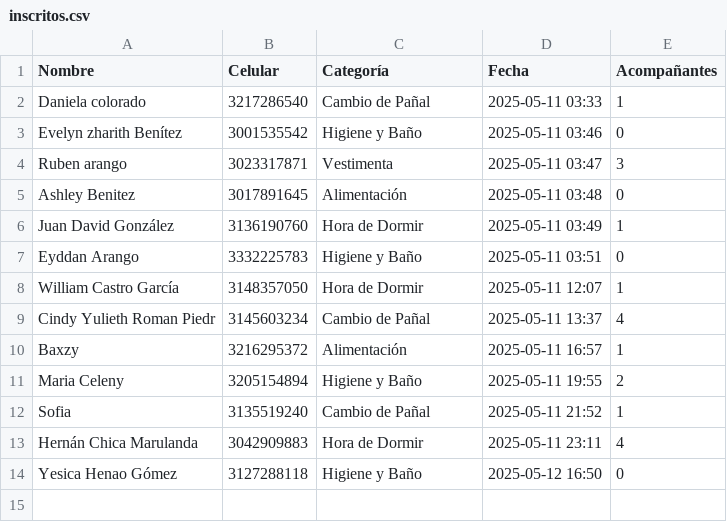
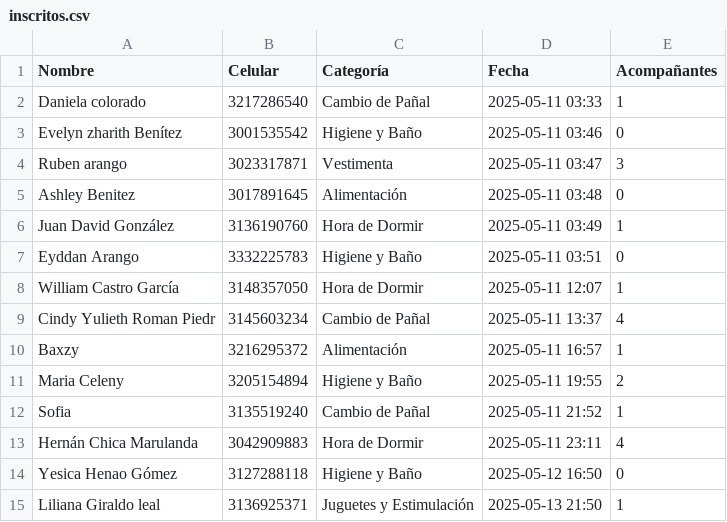
Before and after one commit to Gabri3l756/BabyShower, a CSV file: inscritos.csv, drawn as a sheet; the diff names each change by its address in the sheet, - before the commit and + after, or states it on an @@ line.

```diff
--- a/inscritos.csv
+++ b/inscritos.csv
+row 15: Liliana Giraldo leal | 3136925371 | Juguetes y Estimulación | 2025-05-13 21:50 | 1
```
